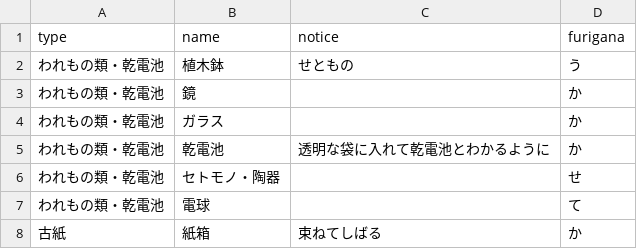
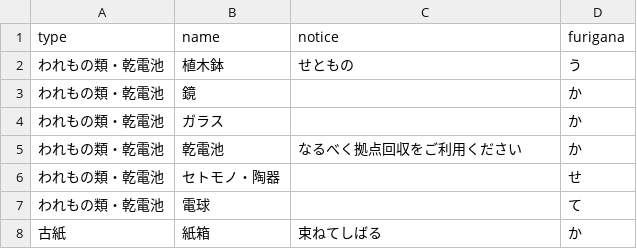
Before and after one commit to itoushi5374/5374, a CSV file: data/target.csv, drawn as a sheet; only a part is shown.

Commit message:
Update target.csv

```diff
--- a/data/target.csv
+++ b/data/target.csv
@@ -4,3 +4,3 @@ type,name,notice,furigana
 われもの類・乾電池,ガラス,,か
-われもの類・乾電池,乾電池,透明な袋に入れて乾電池とわかるように,か
+われもの類・乾電池,乾電池,なるべく拠点回収をご利用ください,か
 われもの類・乾電池,セトモノ・陶器,,せ
```
